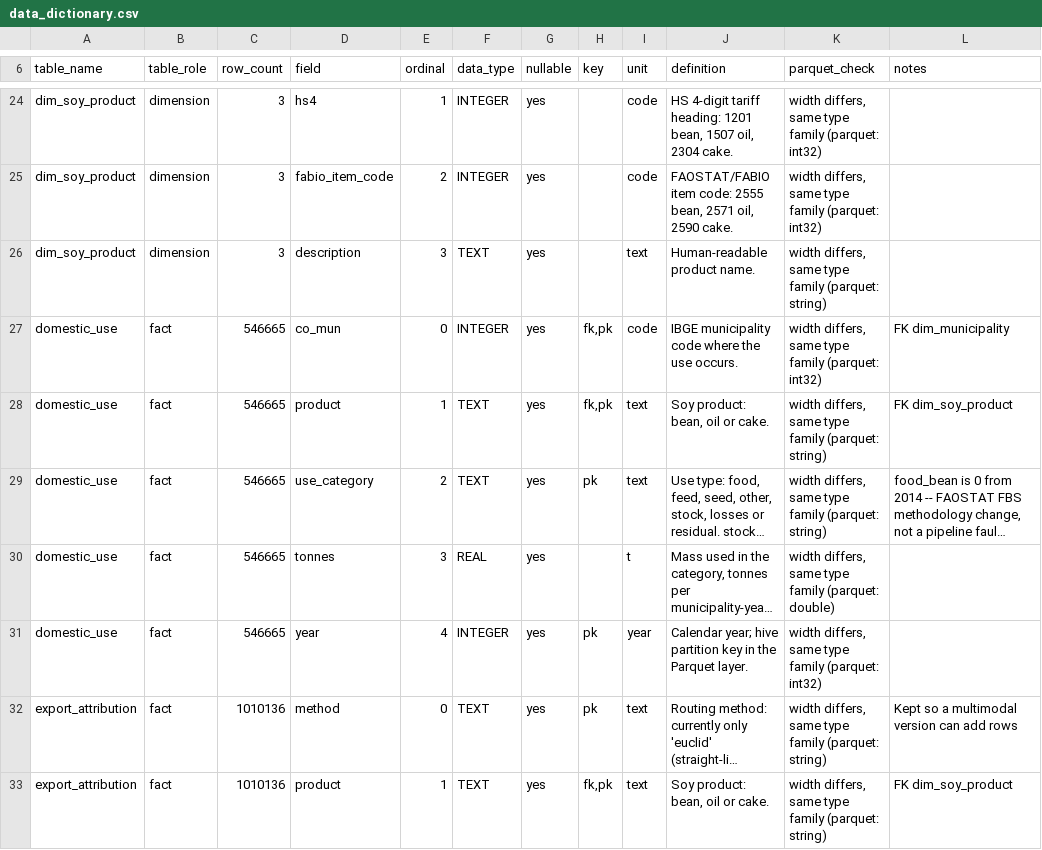
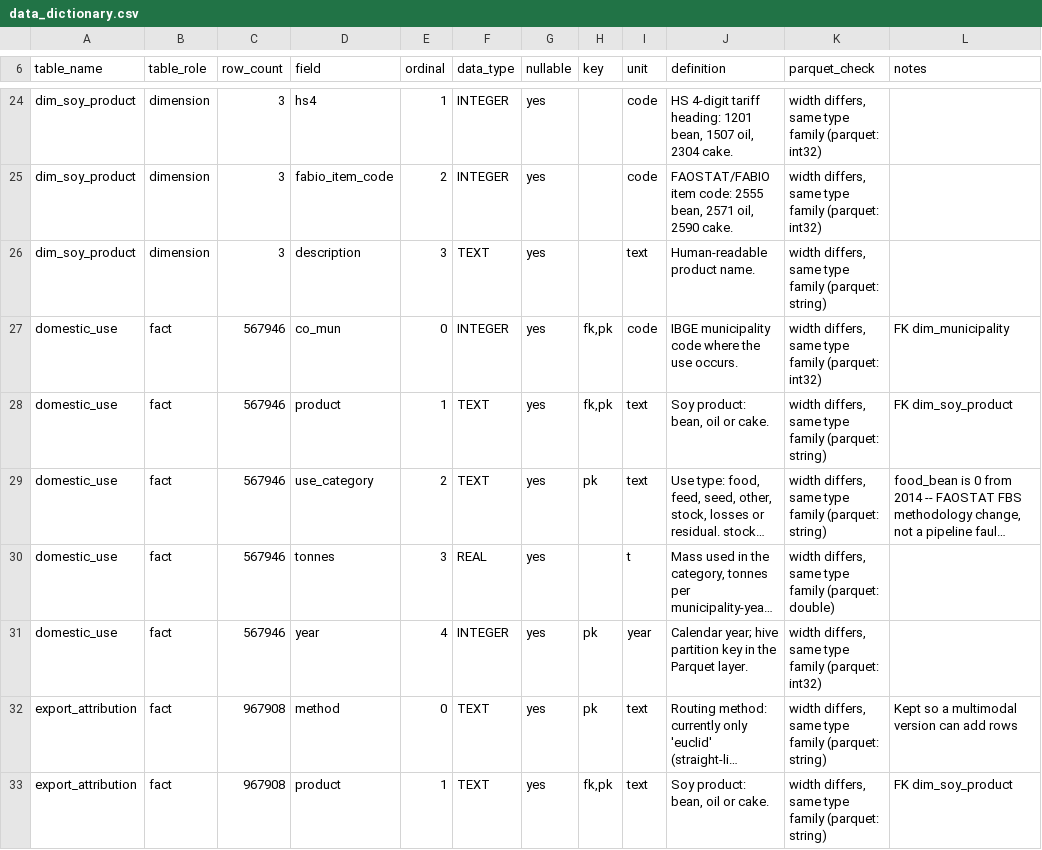
Before and after one commit to lizaburiak/land-use-footprint-brazilian-soy, a CSV file: results/reference/data_dictionary.csv, drawn as a sheet; only a part is shown, gaps mark what is left out; long unchanged cells end in …; the diff covers the shown part only; the diff names each change by its address in the sheet, - before the commit and + after, or states it on an @@ line.

```diff
--- a/results/reference/data_dictionary.csv
+++ b/results/reference/data_dictionary.csv
-C27:C31 (row_count): 546665
+C27:C31 (row_count): 567946
-C32:C33 (row_count): 1010136
+C32:C33 (row_count): 967908
```
Also changed, not shown: 9 added rows and 37 edited cells elsewhere in this file.
